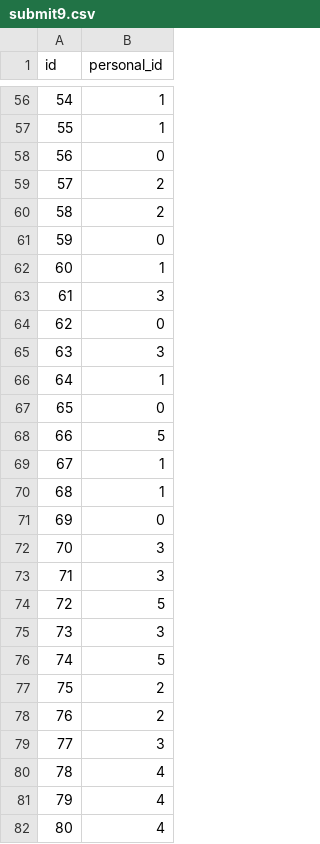
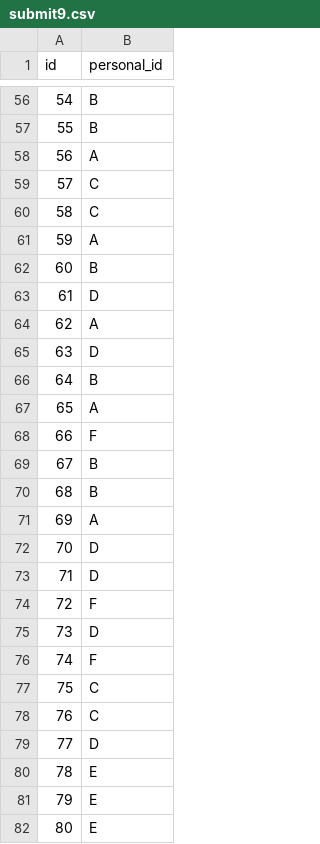
Before and after one commit to tsyu12345/Rikkyo-OpenHouseComp, a CSV file: submit9.csv, drawn as a sheet; only a part is shown, gaps mark what is left out; the diff covers the shown part only.

```diff
--- a/submit9.csv
+++ b/submit9.csv
@@ -56,27 +56,27 @@ id,personal_id
-54,1
-55,1
-56,0
-57,2
-58,2
-59,0
-60,1
-61,3
-62,0
-63,3
-64,1
-65,0
-66,5
-67,1
-68,1
-69,0
-70,3
-71,3
-72,5
-73,3
-74,5
-75,2
-76,2
-77,3
-78,4
-79,4
-80,4
+54,B
+55,B
+56,A
+57,C
+58,C
+59,A
+60,B
+61,D
+62,A
+63,D
+64,B
+65,A
+66,F
+67,B
+68,B
+69,A
+70,D
+71,D
+72,F
+73,D
+74,F
+75,C
+76,C
+77,D
+78,E
+79,E
+80,E
```
Also changed, not shown: 93 edited cells elsewhere in this file, 1 other file.
